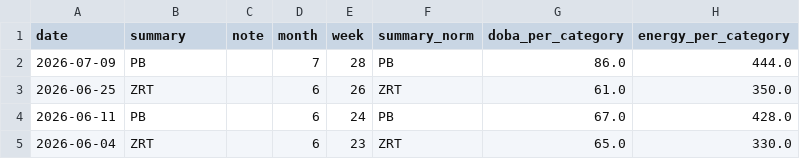
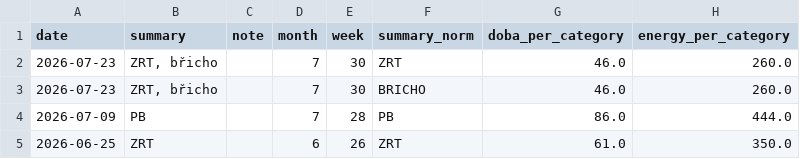
Before and after one commit to MarekCoderslab/TOPFIT, a CSV file: topfit_rozdel_cviceni.csv, drawn as a sheet; only a part is shown; the shorter side is filled out with more unchanged rows; the diff names each change by its address in the sheet, - before the commit and + after, or states it on an @@ line.

```diff
--- a/topfit_rozdel_cviceni.csv
+++ b/topfit_rozdel_cviceni.csv
+row 2: 2026-07-23 | ZRT, břicho |  | 7 | 30 | ZRT | 46.0 | 260.0
+row 3: 2026-07-23 | ZRT, břicho |  | 7 | 30 | BRICHO | 46.0 | 260.0
```
Also changed, not shown: 2 other files.
